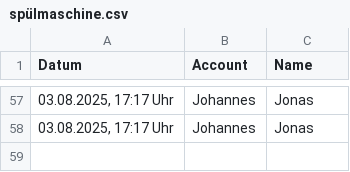
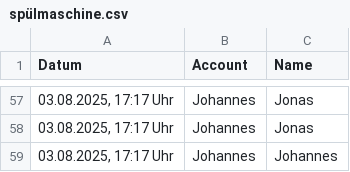
Before and after one commit to JohannesProgrammes/wg-Jonas-Johannes, a CSV file: data/spülmaschine.csv, drawn as a sheet; only a part is shown, gaps mark what is left out; the diff names each change by its address in the sheet, - before the commit and + after, or states it on an @@ line.

Commit message:
Update data/spülmaschine.csv

```diff
--- a/data/spülmaschine.csv
+++ b/data/spülmaschine.csv
+row 59: 03.08.2025, 17:17 Uhr | Johannes | Johannes
```
